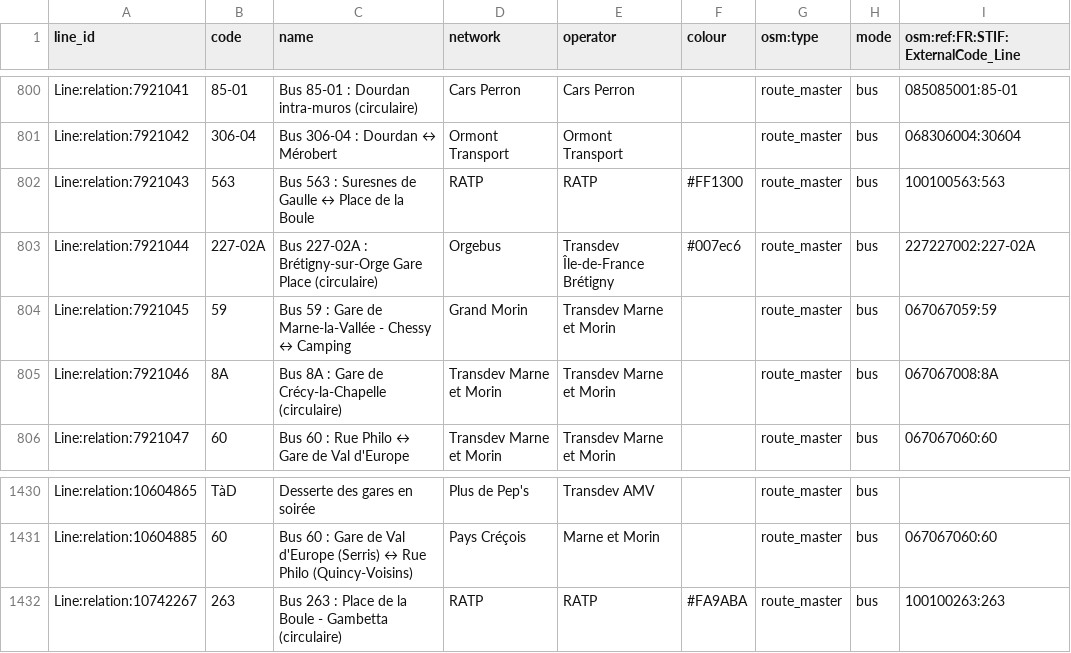
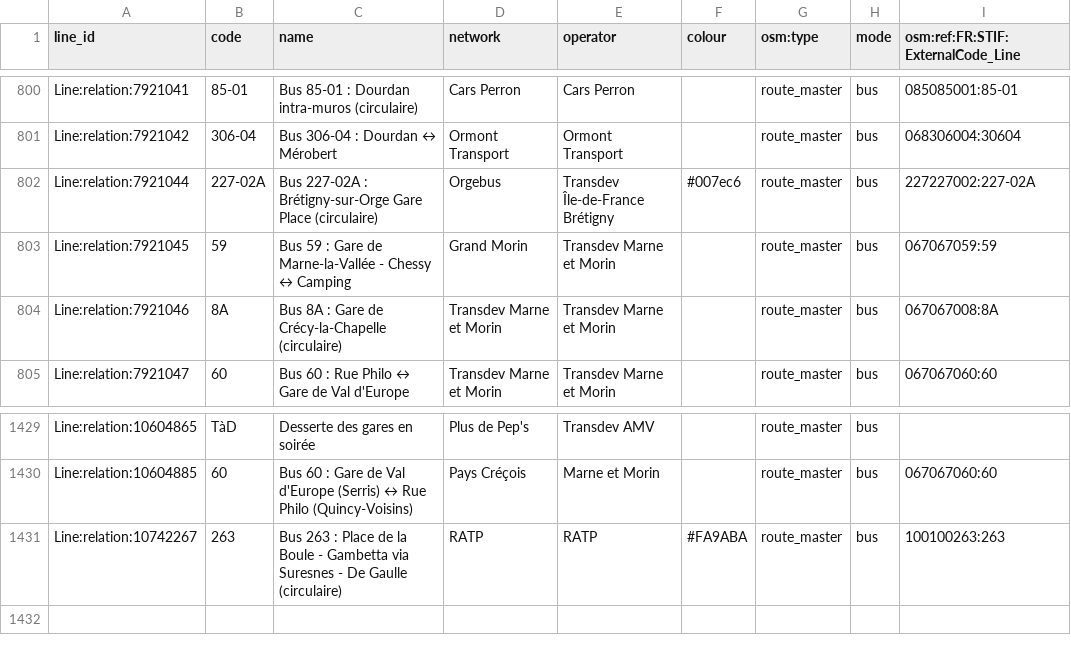
Before and after one commit to Jungle-Bus/ref-fr-STIF, a CSV file: data/lignes.csv, drawn as a sheet; only a part is shown, gaps mark what is left out.

```diff
--- a/data/lignes.csv
+++ b/data/lignes.csv
@@ -801,3 +801,2 @@ Line:relation:7921041,85-01,Bus 85-01 : Dourdan intra-muros (circulaire),Cars Pe
 Line:relation:7921042,306-04,Bus 306-04 : Dourdan ↔ Mérobert,Ormont Transport,Ormont Transport,,route_master,bus,068306004:30604
-Line:relation:7921043,563,Bus 563 : Suresnes de Gaulle ↔ Place de la Boule,RATP,RATP,#FF1300,route_master,bus,100100563:563
 Line:relation:7921044,227-02A,Bus 227-02A : Brétigny-sur-Orge Gare Place (circulaire),Orgebus,Transdev Île-de-France Brétigny,#007ec6,route_master,bus,227227002:227-02A
@@ -1431,2 +1430,2 @@ Line:relation:10604865,TàD,Desserte des gares en soirée,Plus de Pep's,Transdev
 Line:relation:10604885,60,Bus 60 : Gare de Val d'Europe (Serris) ↔ Rue Philo (Quincy-Voisins),Pays Créçois,Marne et Morin,,route_master,bus,067067060:60
-Line:relation:10742267,263,Bus 263 : Place de la Boule - Gambetta (circulaire),RATP,RATP,#FA9ABA,route_master,bus,100100263:263
+Line:relation:10742267,263,Bus 263 : Place de la Boule - Gambetta via Suresnes - De Gaulle (circulaire),RATP,RATP,#FA9ABA,route_master,bus,100100263:263
```
Also changed, not shown: data/idf_routes.csv, data/opendata_lines_with_osm_id.csv, 6 other files.
